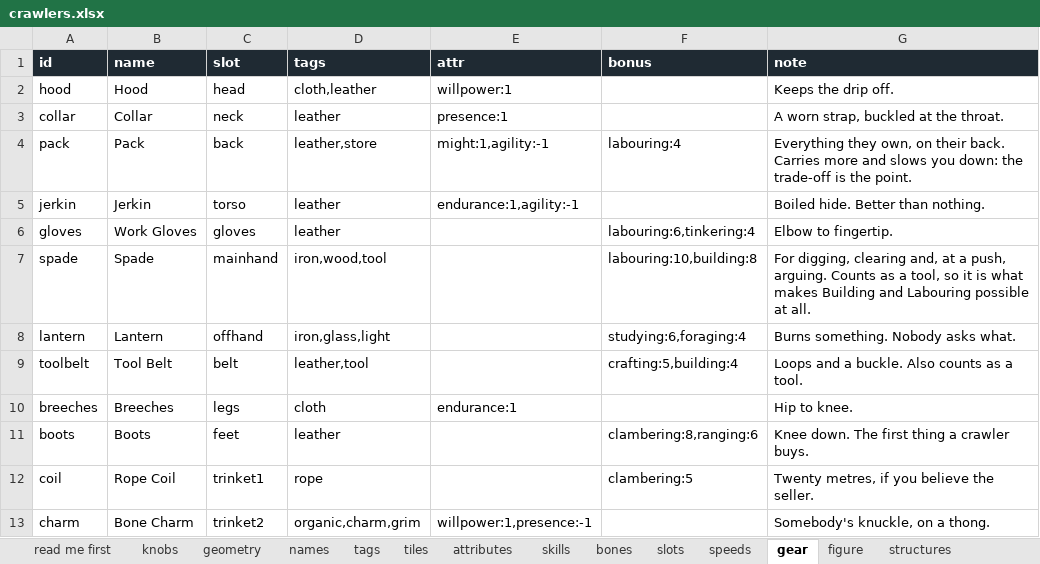
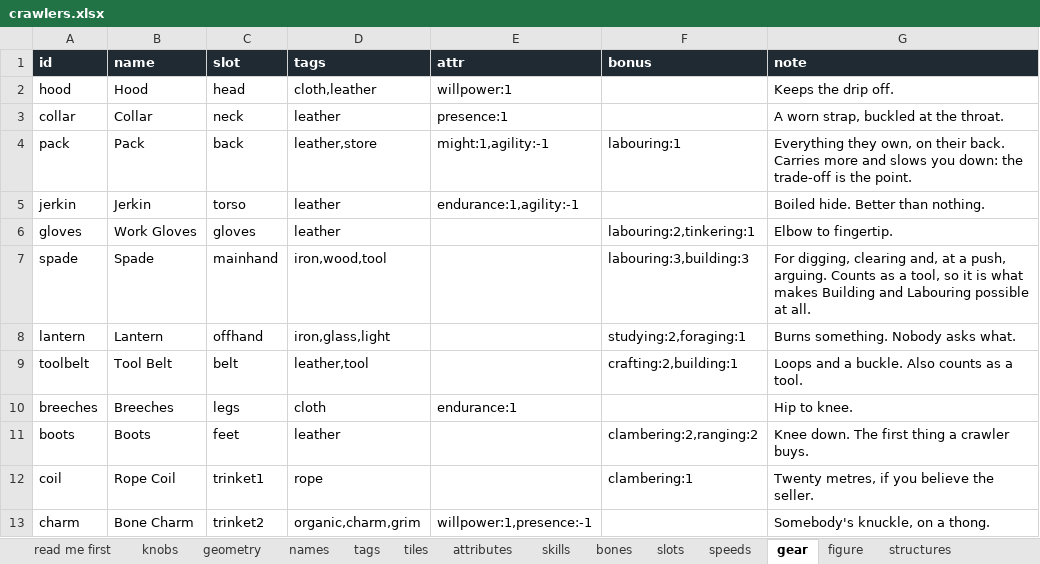
Before and after one commit to myrmecbruh/Project-Crawlers, an Excel workbook: docs/crawlers.xlsx, sheet gear, drawn as a sheet; values as stored, in another font and other column widths than the file's, no borders; the diff names each change by its address in the sheet, - before the commit and + after, or states it on an @@ line.

```diff
--- a/docs/crawlers.xlsx (sheet gear)
+++ b/docs/crawlers.xlsx (sheet gear)
-F4 (bonus): labouring:4
+F4 (bonus): labouring:1
-F6 (bonus): labouring:6,tinkering:4
+F6 (bonus): labouring:2,tinkering:1
-F7 (bonus): labouring:10,building:8
+F7 (bonus): labouring:3,building:3
-F8 (bonus): studying:6,foraging:4
+F8 (bonus): studying:2,foraging:1
-F9 (bonus): crafting:5,building:4
+F9 (bonus): crafting:2,building:1
-F11 (bonus): clambering:8,ranging:6
+F11 (bonus): clambering:2,ranging:2
-F12 (bonus): clambering:5
+F12 (bonus): clambering:1
```
Also changed, not shown: sheet knobs, sheet tiles, sheet skills, sheet structures, sheet names, 10 other files.
